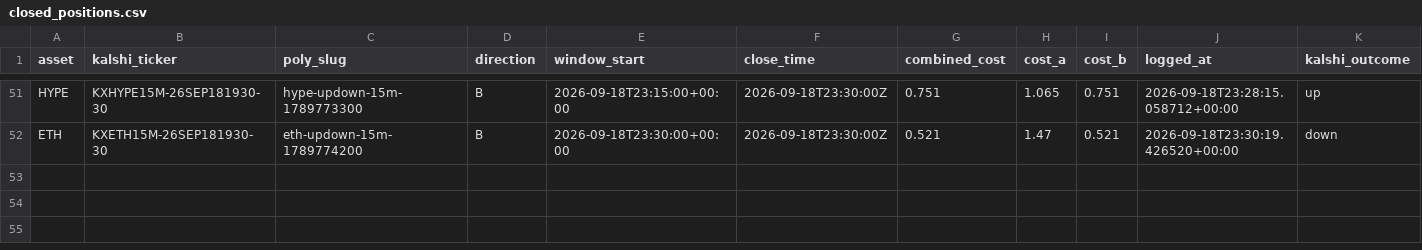
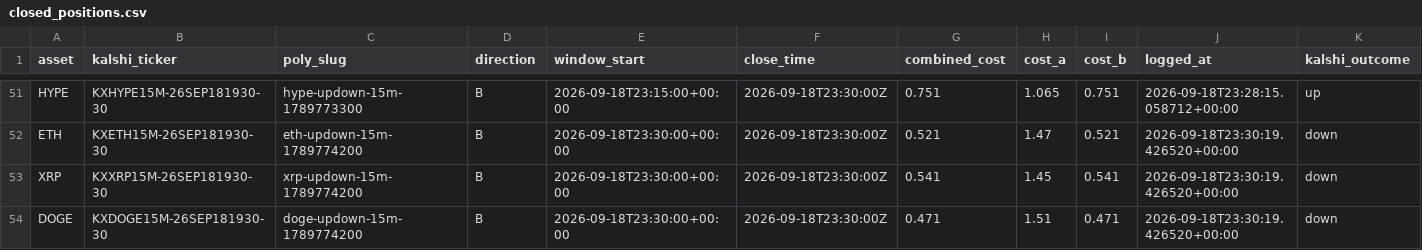
Before and after one commit to Prinxe-crypto/Gap-maker, a CSV file: closed_positions.csv, drawn as a sheet; only a part is shown, gaps mark what is left out; rows hold the shown columns only; the diff names each change by its address in the sheet, - before the commit and + after, or states it on an @@ line.

```diff
--- a/closed_positions.csv
+++ b/closed_positions.csv
+row 53: XRP | KXXRP15M-26SEP181930-30 | xrp-updown-15m-1789774200 | B | 2026-09-18T23:30:00+00:00 | 2026-09-18T23:30:00Z | 0.541 | 1.45 | 0.541 | 2026-09-18T23:30:19.426520+00:00 | down
+row 54: DOGE | KXDOGE15M-26SEP181930-30 | doge-updown-15m-1789774200 | B | 2026-09-18T23:30:00+00:00 | 2026-09-18T23:30:00Z | 0.471 | 1.51 | 0.471 | 2026-09-18T23:30:19.426520+00:00 | down
```
Also changed, not shown: open_positions.csv.
